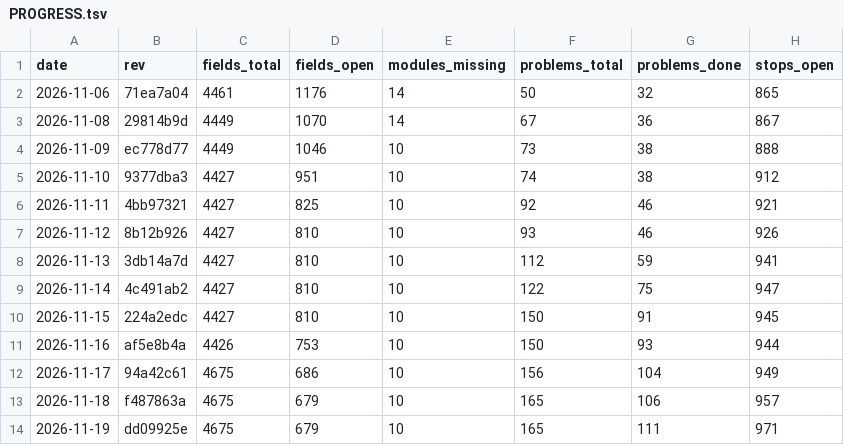
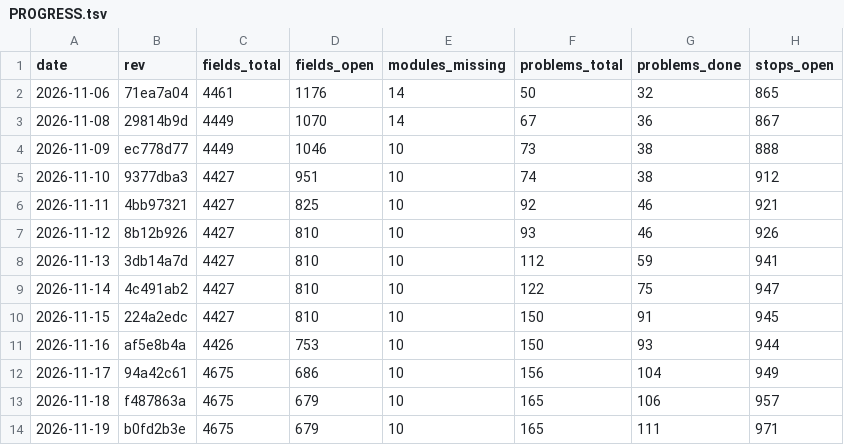
Before and after one commit to Bolebey/openbfme-godot, a TSV file: docs/ennorath/PROGRESS.tsv, drawn as a sheet; only a part is shown; the diff names each change by its address in the sheet, - before the commit and + after, or states it on an @@ line.

```diff
--- a/docs/ennorath/PROGRESS.tsv
+++ b/docs/ennorath/PROGRESS.tsv
-B14 (rev): dd09925e
+B14 (rev): b0fd2b3e
```
